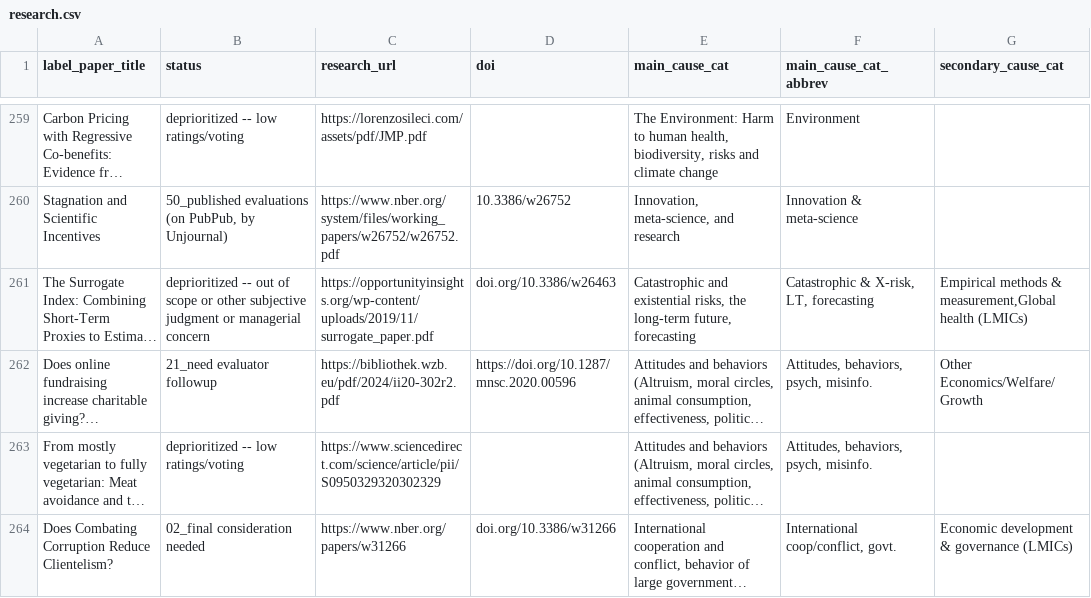
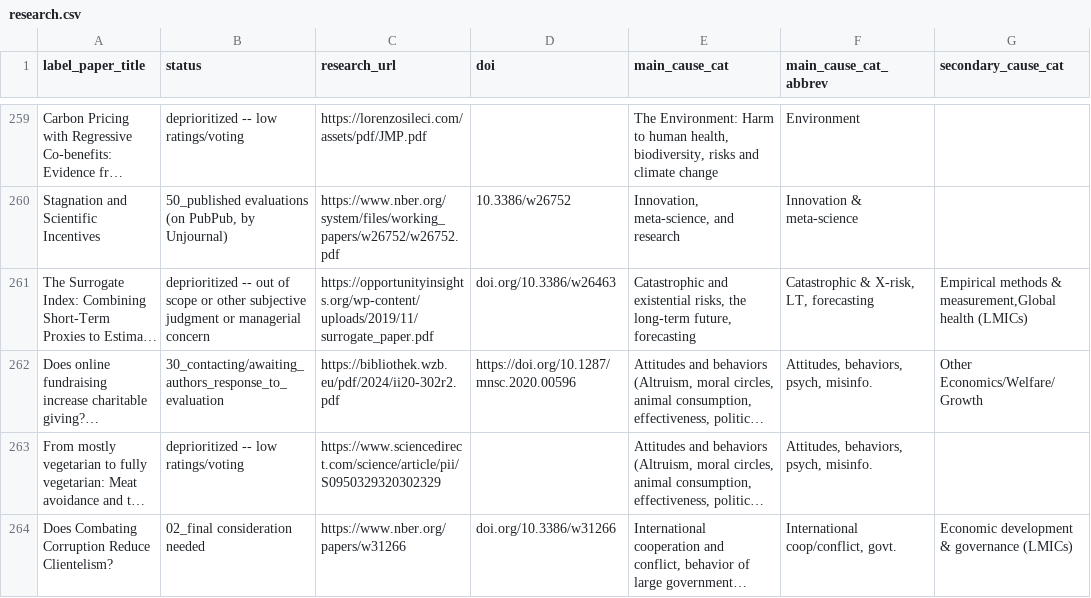
Before and after one commit to unjournal/unjournaldata, a CSV file: data/research.csv, drawn as a sheet; only a part is shown, gaps mark what is left out; long unchanged cells end in …; the diff names each change by its address in the sheet, - before the commit and + after, or states it on an @@ line.

```diff
--- a/data/research.csv
+++ b/data/research.csv
-B262 (status): 21_need evaluator followup
+B262 (status): 30_contacting/awaiting_authors_response_to_evaluation
```
